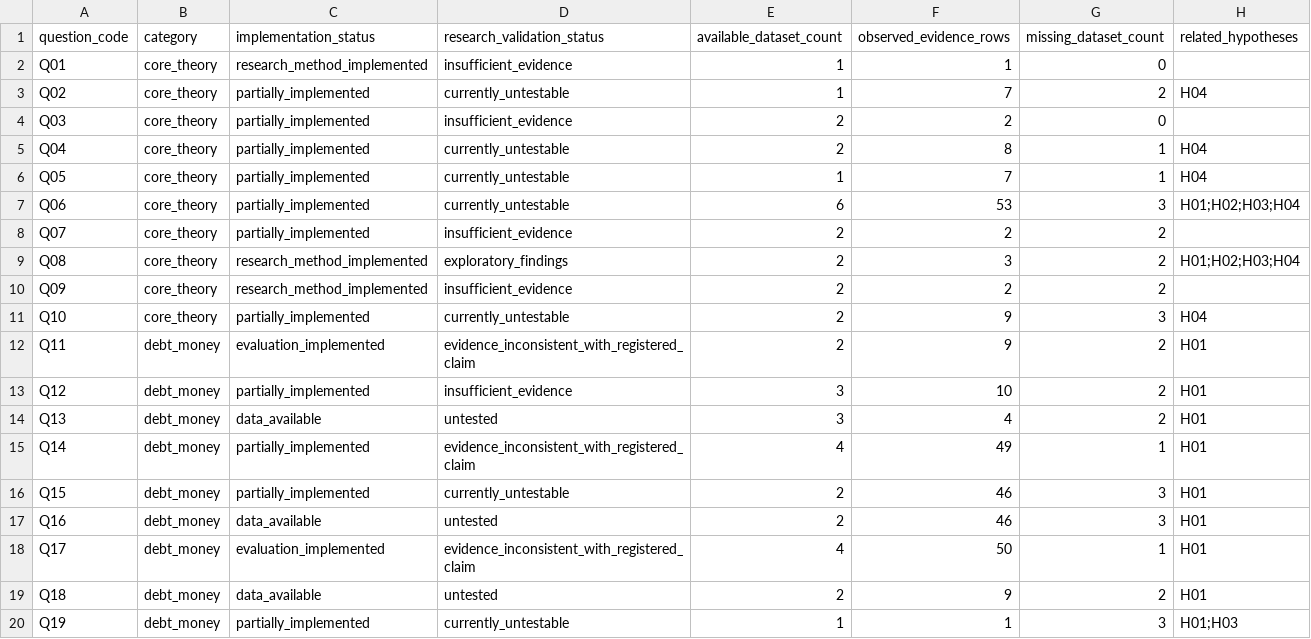
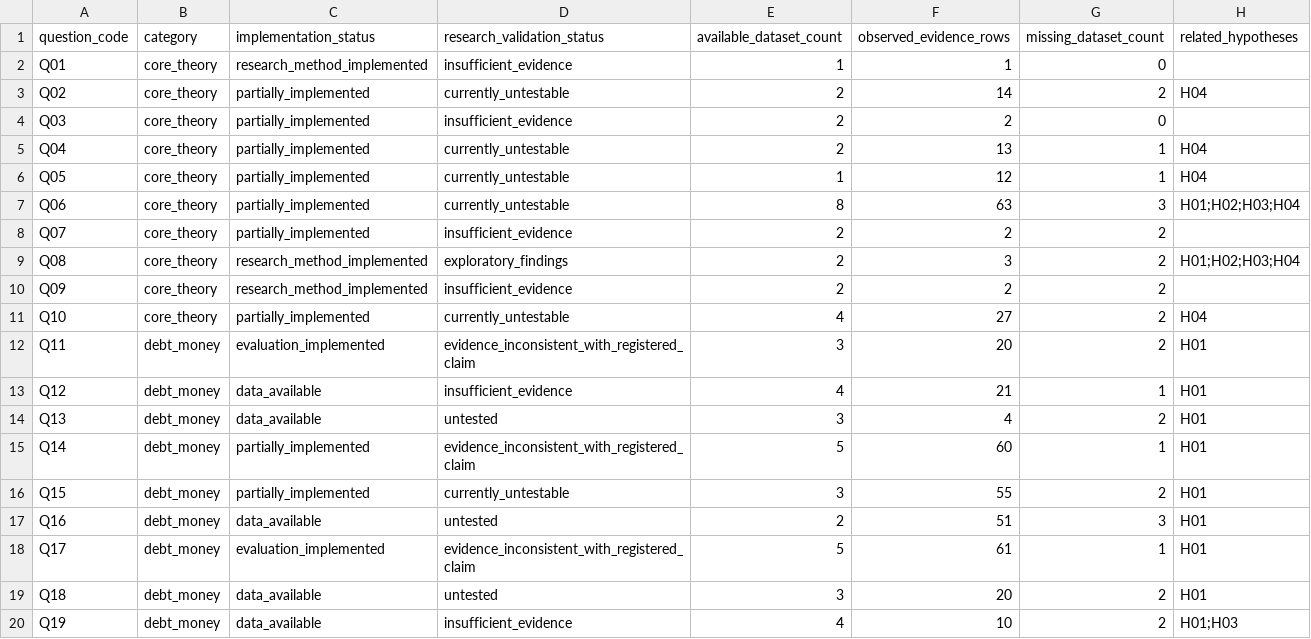
Before and after one commit to recca004/Big-Cycle-Atlas, a CSV file: .dev/reports/export/question_evidence_matrix.csv, drawn as a sheet; only a part is shown; the diff covers the shown part only.

```diff
--- a/.dev/reports/export/question_evidence_matrix.csv
+++ b/.dev/reports/export/question_evidence_matrix.csv
@@ -2,7 +2,7 @@ question_code,category,implementation_status,research_validation_status,availabl
 Q01,core_theory,research_method_implemented,insufficient_evidence,1,1,0,
-Q02,core_theory,partially_implemented,currently_untestable,1,7,2,H04
+Q02,core_theory,partially_implemented,currently_untestable,2,14,2,H04
 Q03,core_theory,partially_implemented,insufficient_evidence,2,2,0,
-Q04,core_theory,partially_implemented,currently_untestable,2,8,1,H04
-Q05,core_theory,partially_implemented,currently_untestable,1,7,1,H04
-Q06,core_theory,partially_implemented,currently_untestable,6,53,3,H01;H02;H03;H04
+Q04,core_theory,partially_implemented,currently_untestable,2,13,1,H04
+Q05,core_theory,partially_implemented,currently_untestable,1,12,1,H04
+Q06,core_theory,partially_implemented,currently_untestable,8,63,3,H01;H02;H03;H04
 Q07,core_theory,partially_implemented,insufficient_evidence,2,2,2,
@@ -10,11 +10,11 @@ Q08,core_theory,research_method_implemented,exploratory_findings,2,3,2,H01;H02;H
 Q09,core_theory,research_method_implemented,insufficient_evidence,2,2,2,
-Q10,core_theory,partially_implemented,currently_untestable,2,9,3,H04
-Q11,debt_money,evaluation_implemented,evidence_inconsistent_with_registered_claim,2,9,2,H01
-Q12,debt_money,partially_implemented,insufficient_evidence,3,10,2,H01
+Q10,core_theory,partially_implemented,currently_untestable,4,27,2,H04
+Q11,debt_money,evaluation_implemented,evidence_inconsistent_with_registered_claim,3,20,2,H01
+Q12,debt_money,data_available,insufficient_evidence,4,21,1,H01
 Q13,debt_money,data_available,untested,3,4,2,H01
-Q14,debt_money,partially_implemented,evidence_inconsistent_with_registered_claim,4,49,1,H01
-Q15,debt_money,partially_implemented,currently_untestable,2,46,3,H01
-Q16,debt_money,data_available,untested,2,46,3,H01
-Q17,debt_money,evaluation_implemented,evidence_inconsistent_with_registered_claim,4,50,1,H01
-Q18,debt_money,data_available,untested,2,9,2,H01
-Q19,debt_money,partially_implemented,currently_untestable,1,1,3,H01;H03
+Q14,debt_money,partially_implemented,evidence_inconsistent_with_registered_claim,5,60,1,H01
+Q15,debt_money,partially_implemented,currently_untestable,3,55,2,H01
+Q16,debt_money,data_available,untested,2,51,3,H01
+Q17,debt_money,evaluation_implemented,evidence_inconsistent_with_registered_claim,5,61,1,H01
+Q18,debt_money,data_available,untested,3,20,2,H01
+Q19,debt_money,data_available,insufficient_evidence,4,10,2,H01;H03
```
Also changed, not shown: 31 edited cells elsewhere in this file, .dev/reports/export/dataset_dependency_matrix.csv, .dev/reports/export/missing_data_inventory.csv, 56 other files.
